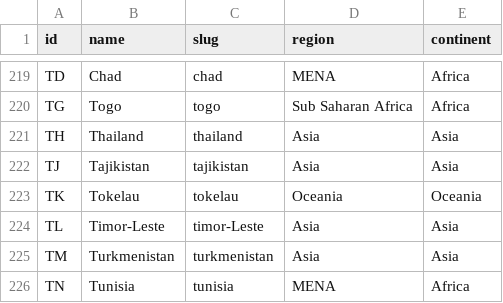
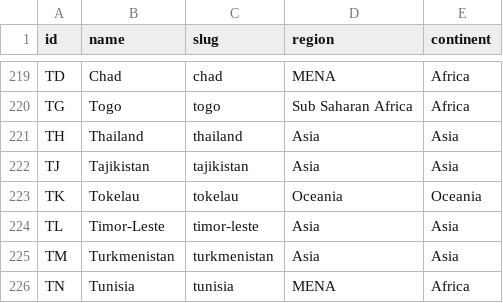
Before and after one commit to cybergreen-net/refdata-country, a CSV file: data/country.csv, drawn as a sheet; only a part is shown, gaps mark what is left out.

Commit message:
Update timor-leste

```diff
--- a/data/country.csv
+++ b/data/country.csv
@@ -223,3 +223,3 @@ TJ,Tajikistan,tajikistan,Asia,Asia
 TK,Tokelau,tokelau,Oceania,Oceania
-TL,Timor-Leste,timor-Leste,Asia,Asia
+TL,Timor-Leste,timor-leste,Asia,Asia
 TM,Turkmenistan,turkmenistan,Asia,Asia
```
